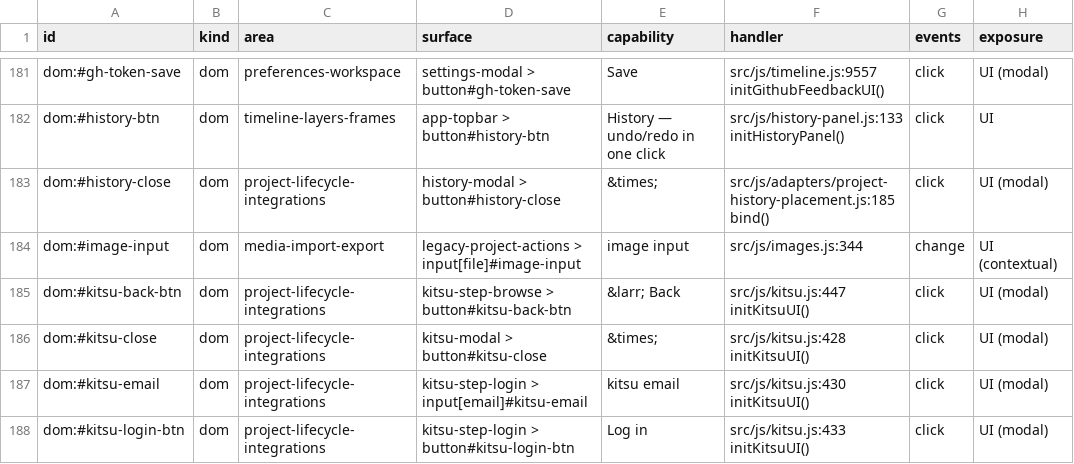
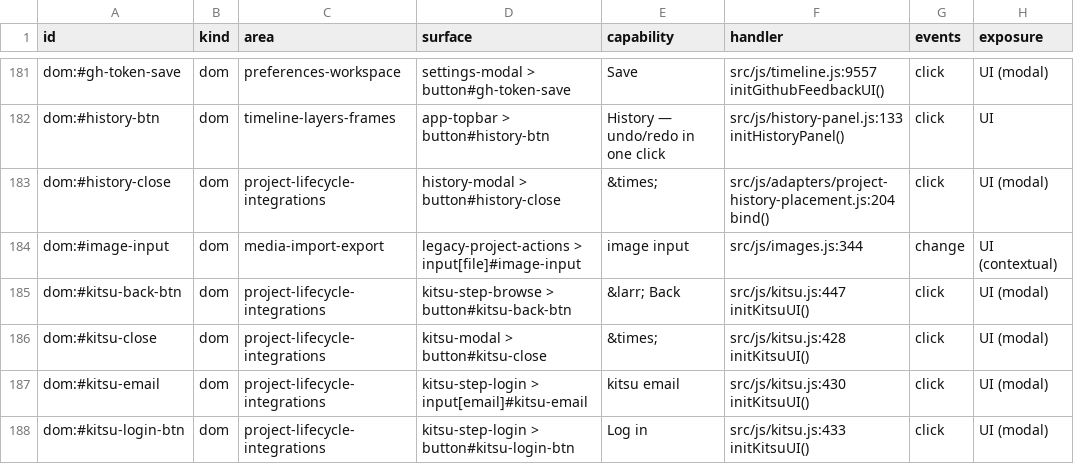
Before and after one commit to mysteropodes/nemo, a CSV file: engineering/inventory/surfaces.csv, drawn as a sheet; only a part is shown, gaps mark what is left out; the diff names each change by its address in the sheet, - before the commit and + after, or states it on an @@ line.

Commit message:
[NEMO:P37A] Pin awaited-confirmation source provenance

```diff
--- a/engineering/inventory/surfaces.csv
+++ b/engineering/inventory/surfaces.csv
-F183 (handler): src/js/adapters/project-history-placement.js:185 bind()
+F183 (handler): src/js/adapters/project-history-placement.js:204 bind()
```
Also changed, not shown: 3 other files.
